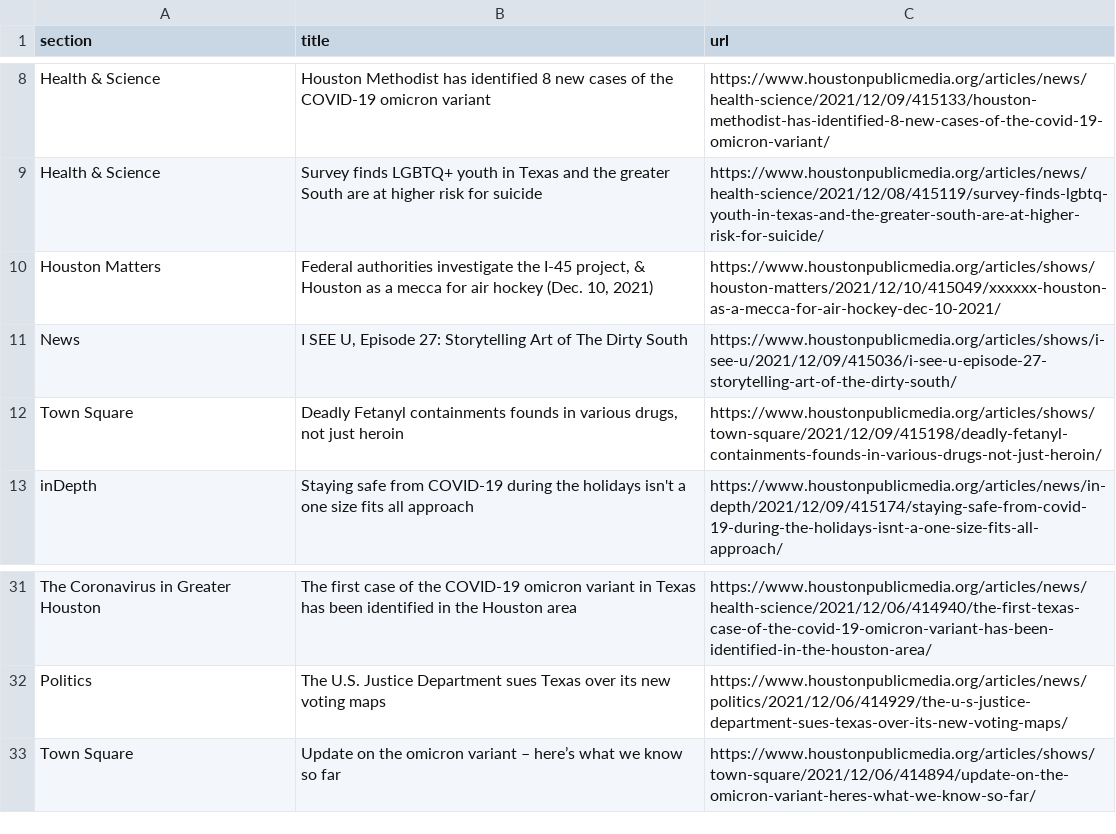
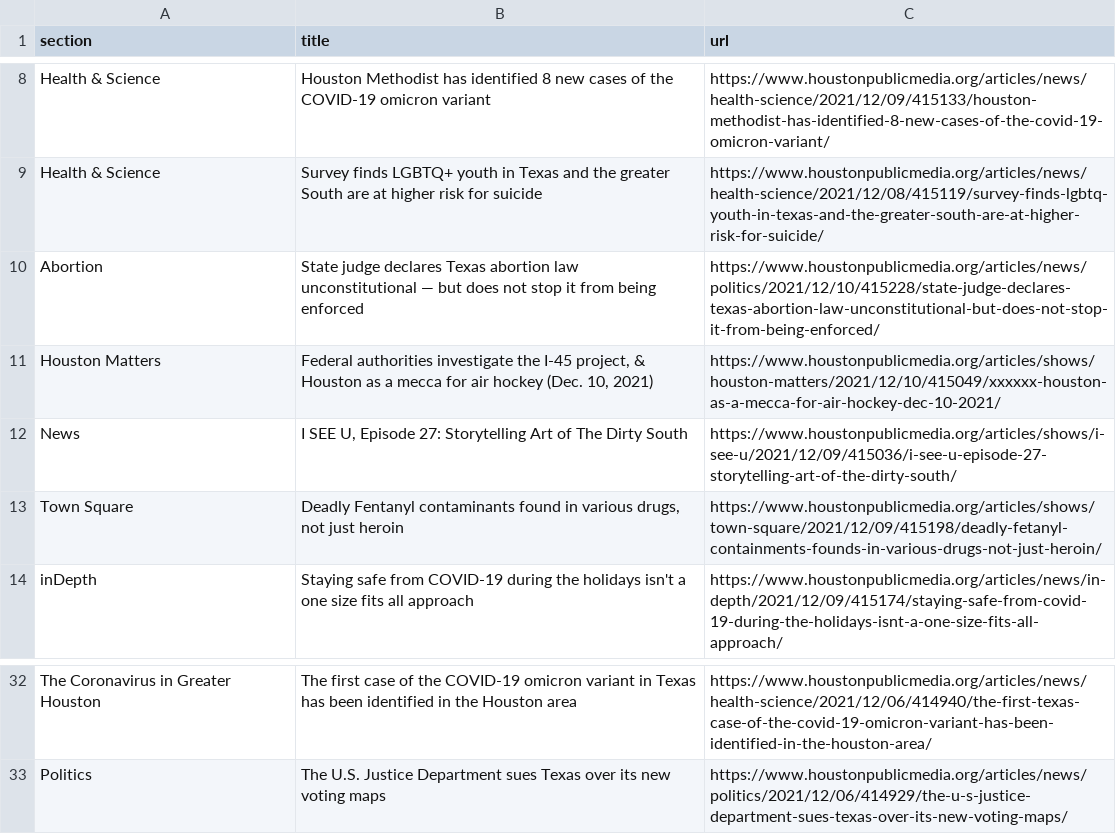
Before and after one commit to jmingram1/auto-scraper, a CSV file: npr.csv, drawn as a sheet; only a part is shown, gaps mark what is left out.

```diff
--- a/npr.csv
+++ b/npr.csv
@@ -9,5 +9,6 @@ Health & Science,Houston Methodist has identified 8 new cases of the COVID-19 om
 Health & Science,Survey finds LGBTQ+ youth in Texas and the greater South are at higher risk for suicide,https://www.houstonpublicmedia.org/articles/news/health-science/2021/12/08/415119/survey-finds-lgbtq-youth-in-texas-and-the-greater-south-are-at-higher-risk-for-suicide/
+Abortion,State judge declares Texas abortion law unconstitutional — but does not stop it from being enforced,https://www.houstonpublicmedia.org/articles/news/politics/2021/12/10/415228/state-judge-declares-texas-abortion-law-unconstitutional-but-does-not-stop-it-from-being-enforced/
 Houston Matters,"Federal authorities investigate the I-45 project, & Houston as a mecca for air hockey (Dec. 10, 2021)",https://www.houstonpublicmedia.org/articles/shows/houston-matters/2021/12/10/415049/xxxxxx-houston-as-a-mecca-for-air-hockey-dec-10-2021/
 News,"I SEE U, Episode 27: Storytelling Art of The Dirty South",https://www.houstonpublicmedia.org/articles/shows/i-see-u/2021/12/09/415036/i-see-u-episode-27-storytelling-art-of-the-dirty-south/
-Town Square,"Deadly Fetanyl containments founds in various drugs, not just heroin",https://www.houstonpublicmedia.org/articles/shows/town-square/2021/12/09/415198/deadly-fetanyl-containments-founds-in-various-drugs-not-just-heroin/
+Town Square,"Deadly Fentanyl contaminants found in various drugs, not just heroin",https://www.houstonpublicmedia.org/articles/shows/town-square/2021/12/09/415198/deadly-fetanyl-containments-founds-in-various-drugs-not-just-heroin/
 inDepth,Staying safe from COVID-19 during the holidays isn't a one size fits all approach,https://www.houstonpublicmedia.org/articles/news/in-depth/2021/12/09/415174/staying-safe-from-covid-19-during-the-holidays-isnt-a-one-size-fits-all-approach/
@@ -32,2 +33 @@ The Coronavirus in Greater Houston,The first case of the COVID-19 omicron varian
 Politics,The U.S. Justice Department sues Texas over its new voting maps,https://www.houstonpublicmedia.org/articles/news/politics/2021/12/06/414929/the-u-s-justice-department-sues-texas-over-its-new-voting-maps/
-Town Square,Update on the omicron variant – here’s what we know so far,https://www.houstonpublicmedia.org/articles/shows/town-square/2021/12/06/414894/update-on-the-omicron-variant-heres-what-we-know-so-far/
```
